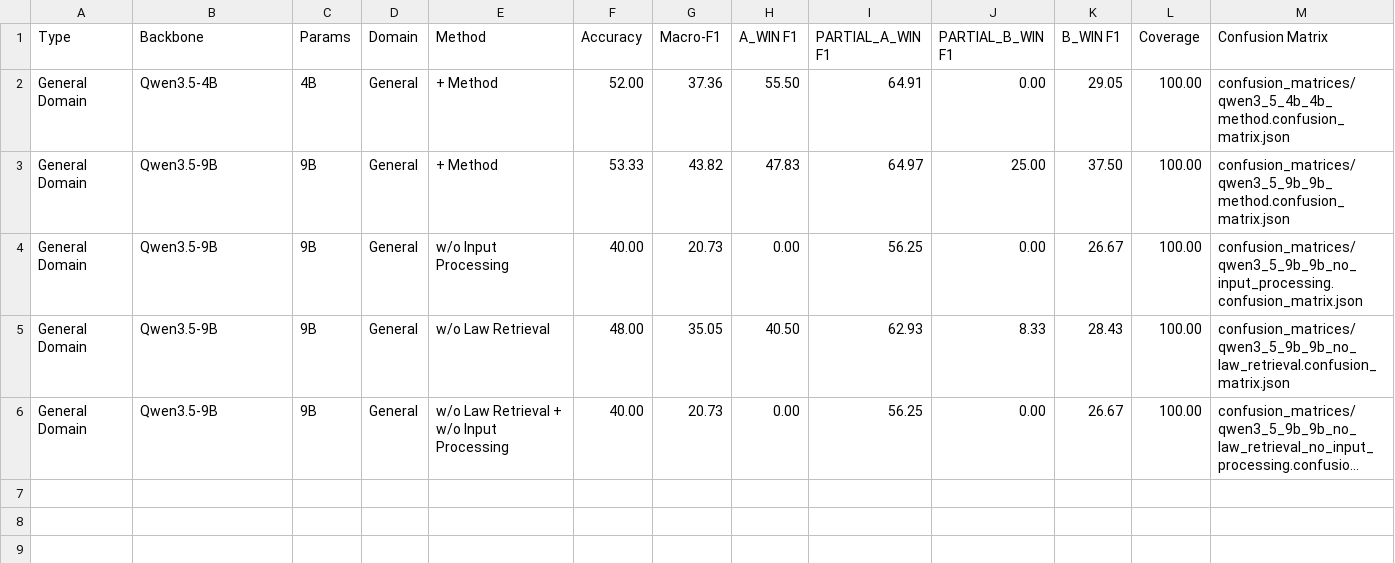
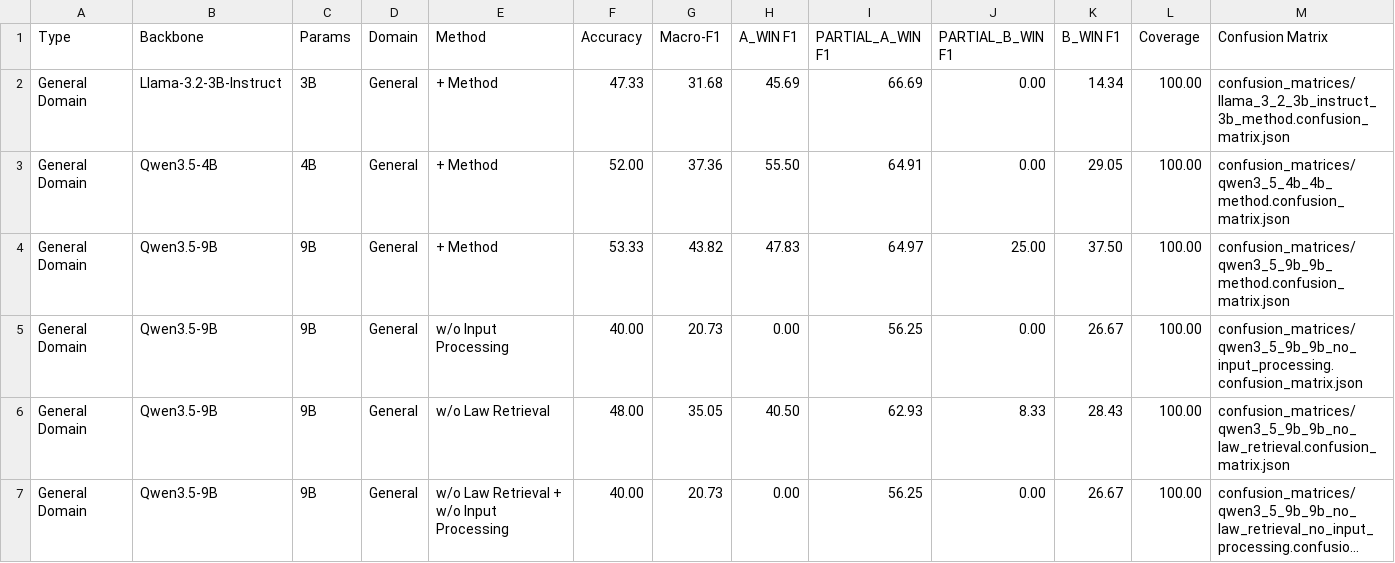
Before and after one commit to ThanhHungCS/AgentUIT_at_ALQAC2026, a CSV file: result/tables/ablation_study.csv, drawn as a sheet; long unchanged cells end in ….

```diff
--- a/result/tables/ablation_study.csv
+++ b/result/tables/ablation_study.csv
@@ -1,2 +1,3 @@
 Type,Backbone,Params,Domain,Method,Accuracy,Macro-F1,A_WIN F1,PARTIAL_A_WIN F1,PARTIAL_B_WIN F1,B_WIN F1,Coverage,Confusion Matrix
+General Domain,Llama-3.2-3B-Instruct,3B,General,+ Method,47.33,31.68,45.69,66.69,0.00,14.34,100.00,confusion_matrices/llama_3_2_3b_instruct_3b_method.confusion_matrix.json
 General Domain,Qwen3.5-4B,4B,General,+ Method,52.00,37.36,55.50,64.91,0.00,29.05,100.00,confusion_matrices/qwen3_5_4b_4b_method.confusion_matrix.json
```
Also changed, not shown: result/tables/main_comparison.csv, 51 other files.
